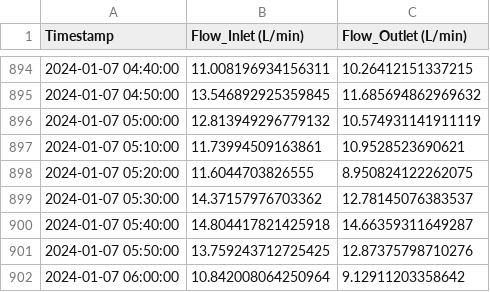
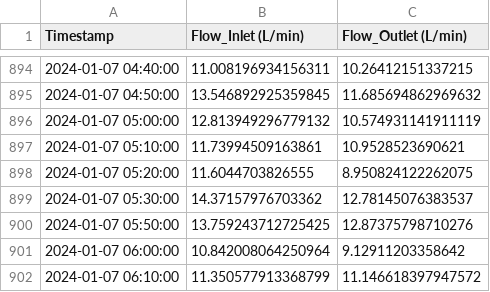
Before and after one commit to bunnysunny24/BluePulse, a CSV file: backend-ml/Multiple/pipeline1.csv, drawn as a sheet; only a part is shown, gaps mark what is left out; the shorter side is filled out with more unchanged rows.

```diff
--- a/backend-ml/Multiple/pipeline1.csv
+++ b/backend-ml/Multiple/pipeline1.csv
@@ -899,3 +899,2 @@ Timestamp,Flow_Inlet (L/min),Flow_Outlet (L/min)
 2024-01-07 05:30:00,14.37157976703362,12.78145076383537
-2024-01-07 05:40:00,14.804417821425918,14.66359311649287
 2024-01-07 05:50:00,13.759243712725425,12.87375798710276
```
Also changed, not shown: 5 other files.
